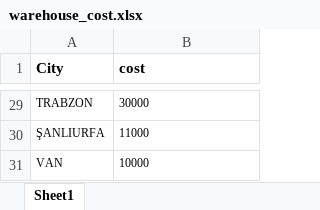
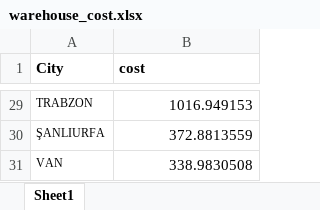
Before and after one commit to Ahmed-Alqershi/facility-location-problem, an Excel workbook: data/warehouse_cost.xlsx, sheet Sheet1, drawn as a sheet; only a part is shown, gaps mark what is left out; values as stored, in another font and other column widths than the file's, no borders; the diff covers the shown part only; the diff names each change by its address in the sheet, - before the commit and + after, or states it on an @@ line.

```diff
--- a/data/warehouse_cost.xlsx (sheet Sheet1)
+++ b/data/warehouse_cost.xlsx (sheet Sheet1)
@@ B29:B31 text size: larger, alignment: left → right @@
-B29 (cost): 30000
+B29 (cost): 1016.949153
-B30 (cost): 11000
+B30 (cost): 372.8813559
-B31 (cost): 10000
+B31 (cost): 338.9830508
```
Also changed, not shown: 27 edited cells and cell formats elsewhere in this sheet, 1 other file.
